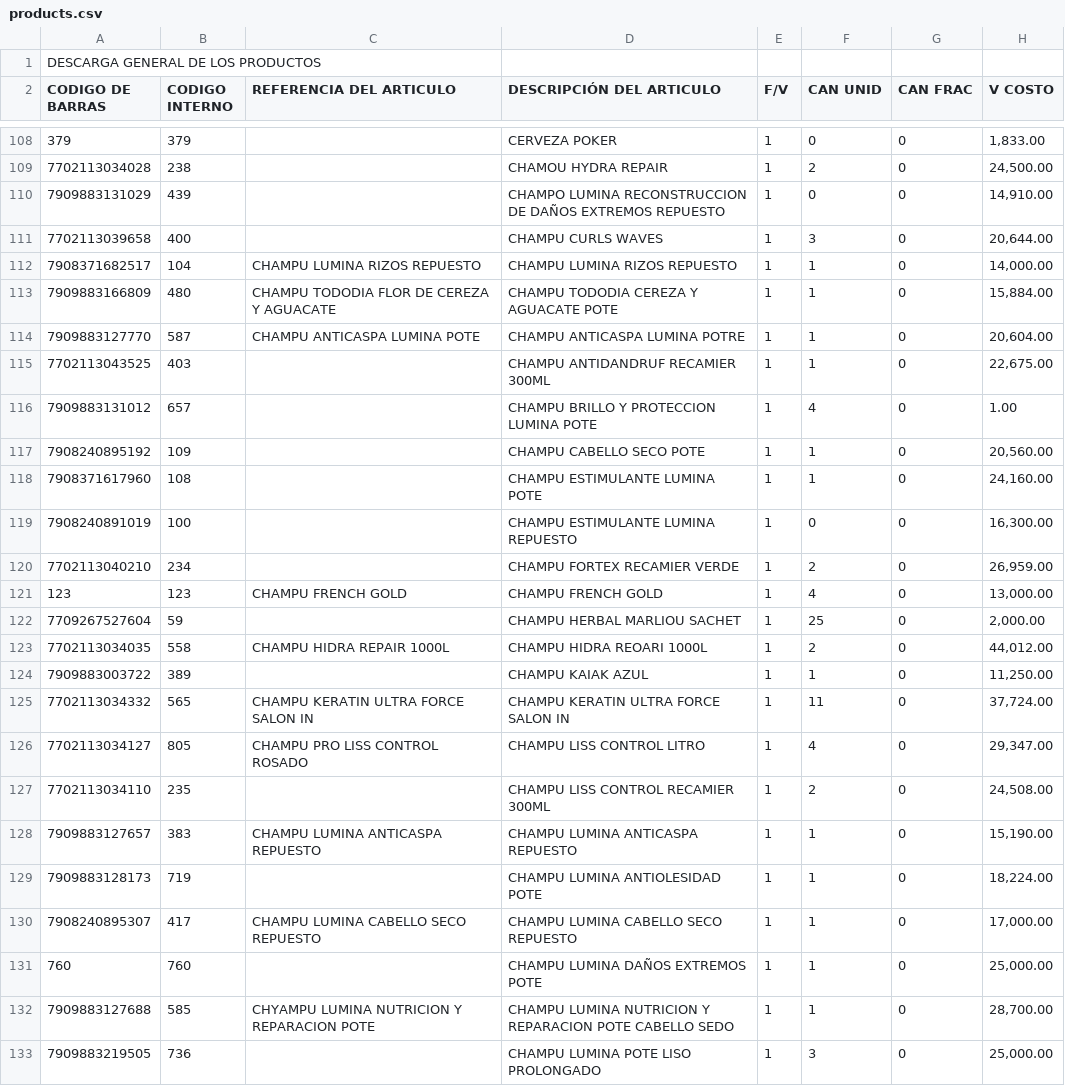
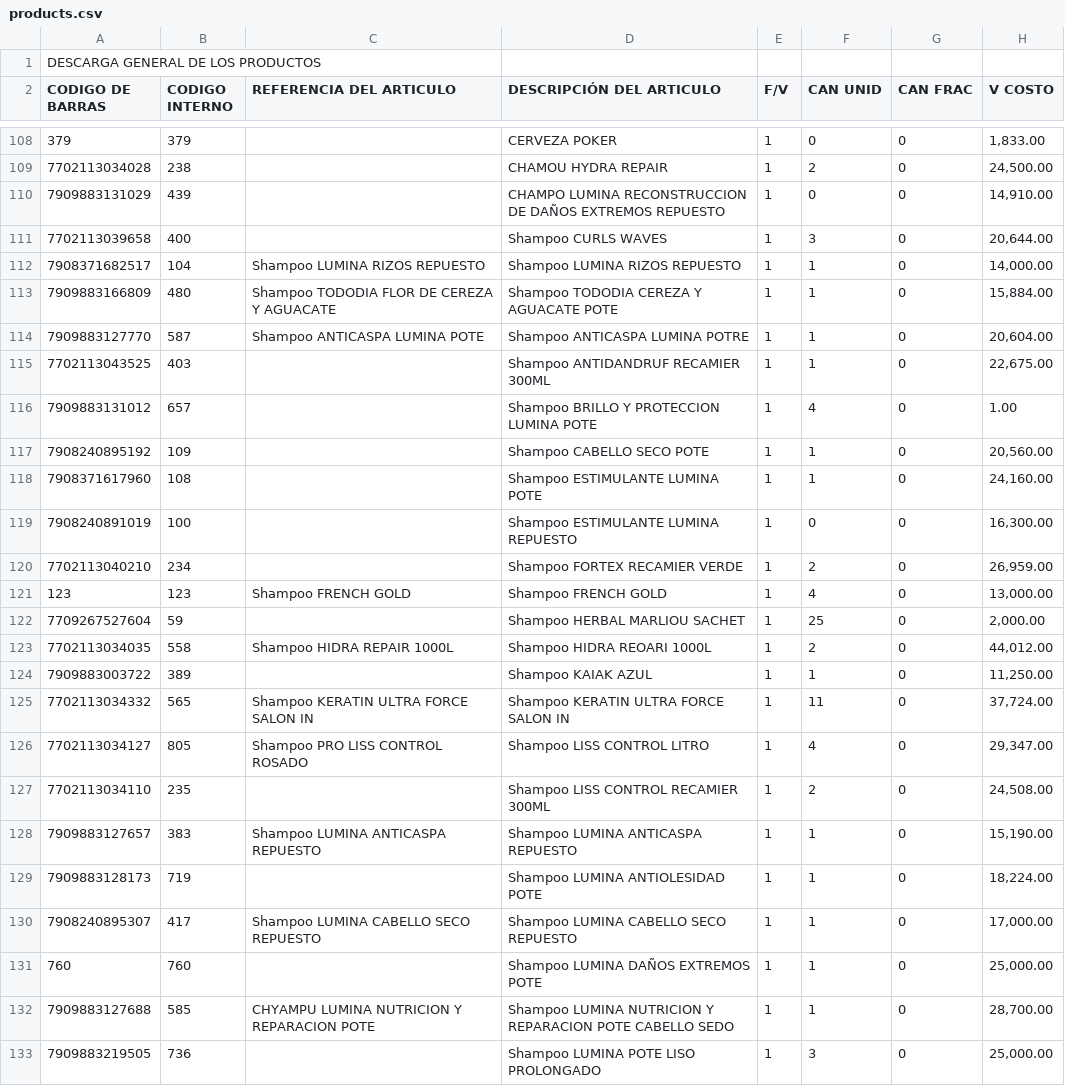
Before and after one commit to ktrillos2/brahneyker, a CSV file: products.csv, drawn as a sheet; only a part is shown, gaps mark what is left out; the diff covers the shown part only; the diff names each change by its address in the sheet, - before the commit and + after, or states it on an @@ line.

Commit message:
Data: Rename CHAMPU to Shampoo in DB and CSV

```diff
--- a/products.csv
+++ b/products.csv
-D111 (DESCRIPCIÓN DEL ARTICULO): CHAMPU CURLS WAVES
+D111 (DESCRIPCIÓN DEL ARTICULO): Shampoo CURLS WAVES
-C112 (REFERENCIA DEL ARTICULO): CHAMPU LUMINA RIZOS REPUESTO
+C112 (REFERENCIA DEL ARTICULO): Shampoo LUMINA RIZOS REPUESTO
-D112 (DESCRIPCIÓN DEL ARTICULO): CHAMPU LUMINA RIZOS REPUESTO
+D112 (DESCRIPCIÓN DEL ARTICULO): Shampoo LUMINA RIZOS REPUESTO
-C113 (REFERENCIA DEL ARTICULO): CHAMPU TODODIA FLOR DE CEREZA Y AGUACATE
+C113 (REFERENCIA DEL ARTICULO): Shampoo TODODIA FLOR DE CEREZA Y AGUACATE
-D113 (DESCRIPCIÓN DEL ARTICULO): CHAMPU TODODIA CEREZA Y AGUACATE POTE
+D113 (DESCRIPCIÓN DEL ARTICULO): Shampoo TODODIA CEREZA Y AGUACATE POTE
-C114 (REFERENCIA DEL ARTICULO): CHAMPU ANTICASPA LUMINA POTE
+C114 (REFERENCIA DEL ARTICULO): Shampoo ANTICASPA LUMINA POTE
-D114 (DESCRIPCIÓN DEL ARTICULO): CHAMPU ANTICASPA LUMINA POTRE
+D114 (DESCRIPCIÓN DEL ARTICULO): Shampoo ANTICASPA LUMINA POTRE
-D115 (DESCRIPCIÓN DEL ARTICULO): CHAMPU ANTIDANDRUF RECAMIER 300ML
+D115 (DESCRIPCIÓN DEL ARTICULO): Shampoo ANTIDANDRUF RECAMIER 300ML
-D116 (DESCRIPCIÓN DEL ARTICULO): CHAMPU BRILLO Y PROTECCION LUMINA POTE
+D116 (DESCRIPCIÓN DEL ARTICULO): Shampoo BRILLO Y PROTECCION LUMINA POTE
-D117 (DESCRIPCIÓN DEL ARTICULO): CHAMPU CABELLO SECO POTE
+D117 (DESCRIPCIÓN DEL ARTICULO): Shampoo CABELLO SECO POTE
-D118 (DESCRIPCIÓN DEL ARTICULO): CHAMPU ESTIMULANTE LUMINA POTE
+D118 (DESCRIPCIÓN DEL ARTICULO): Shampoo ESTIMULANTE LUMINA POTE
-D119 (DESCRIPCIÓN DEL ARTICULO): CHAMPU ESTIMULANTE LUMINA REPUESTO
+D119 (DESCRIPCIÓN DEL ARTICULO): Shampoo ESTIMULANTE LUMINA REPUESTO
-D120 (DESCRIPCIÓN DEL ARTICULO): CHAMPU FORTEX RECAMIER VERDE
+D120 (DESCRIPCIÓN DEL ARTICULO): Shampoo FORTEX RECAMIER VERDE
-C121 (REFERENCIA DEL ARTICULO): CHAMPU FRENCH GOLD
+C121 (REFERENCIA DEL ARTICULO): Shampoo FRENCH GOLD
-D121 (DESCRIPCIÓN DEL ARTICULO): CHAMPU FRENCH GOLD
+D121 (DESCRIPCIÓN DEL ARTICULO): Shampoo FRENCH GOLD
-D122 (DESCRIPCIÓN DEL ARTICULO): CHAMPU HERBAL MARLIOU SACHET
+D122 (DESCRIPCIÓN DEL ARTICULO): Shampoo HERBAL MARLIOU SACHET
-C123 (REFERENCIA DEL ARTICULO): CHAMPU HIDRA REPAIR 1000L
+C123 (REFERENCIA DEL ARTICULO): Shampoo HIDRA REPAIR 1000L
-D123 (DESCRIPCIÓN DEL ARTICULO): CHAMPU HIDRA REOARI 1000L
+D123 (DESCRIPCIÓN DEL ARTICULO): Shampoo HIDRA REOARI 1000L
-D124 (DESCRIPCIÓN DEL ARTICULO): CHAMPU KAIAK AZUL
+D124 (DESCRIPCIÓN DEL ARTICULO): Shampoo KAIAK AZUL
-C125 (REFERENCIA DEL ARTICULO): CHAMPU KERATIN ULTRA FORCE SALON IN
+C125 (REFERENCIA DEL ARTICULO): Shampoo KERATIN ULTRA FORCE SALON IN
-D125 (DESCRIPCIÓN DEL ARTICULO): CHAMPU KERATIN ULTRA FORCE SALON IN
+D125 (DESCRIPCIÓN DEL ARTICULO): Shampoo KERATIN ULTRA FORCE SALON IN
-C126 (REFERENCIA DEL ARTICULO): CHAMPU PRO LISS CONTROL ROSADO
+C126 (REFERENCIA DEL ARTICULO): Shampoo PRO LISS CONTROL ROSADO
-D126 (DESCRIPCIÓN DEL ARTICULO): CHAMPU LISS CONTROL LITRO
+D126 (DESCRIPCIÓN DEL ARTICULO): Shampoo LISS CONTROL LITRO
-D127 (DESCRIPCIÓN DEL ARTICULO): CHAMPU LISS CONTROL RECAMIER 300ML
+D127 (DESCRIPCIÓN DEL ARTICULO): Shampoo LISS CONTROL RECAMIER 300ML
-C128 (REFERENCIA DEL ARTICULO): CHAMPU LUMINA ANTICASPA REPUESTO
+C128 (REFERENCIA DEL ARTICULO): Shampoo LUMINA ANTICASPA REPUESTO
-D128 (DESCRIPCIÓN DEL ARTICULO): CHAMPU LUMINA ANTICASPA REPUESTO
+D128 (DESCRIPCIÓN DEL ARTICULO): Shampoo LUMINA ANTICASPA REPUESTO
-D129 (DESCRIPCIÓN DEL ARTICULO): CHAMPU LUMINA ANTIOLESIDAD POTE
+D129 (DESCRIPCIÓN DEL ARTICULO): Shampoo LUMINA ANTIOLESIDAD POTE
-C130 (REFERENCIA DEL ARTICULO): CHAMPU LUMINA CABELLO SECO REPUESTO
+C130 (REFERENCIA DEL ARTICULO): Shampoo LUMINA CABELLO SECO REPUESTO
-D130 (DESCRIPCIÓN DEL ARTICULO): CHAMPU LUMINA CABELLO SECO REPUESTO
+D130 (DESCRIPCIÓN DEL ARTICULO): Shampoo LUMINA CABELLO SECO REPUESTO
-D131 (DESCRIPCIÓN DEL ARTICULO): CHAMPU LUMINA DAÑOS EXTREMOS POTE
+D131 (DESCRIPCIÓN DEL ARTICULO): Shampoo LUMINA DAÑOS EXTREMOS POTE
-D132 (DESCRIPCIÓN DEL ARTICULO): CHAMPU LUMINA NUTRICION…
+D132 (DESCRIPCIÓN DEL ARTICULO): Shampoo LUMINA NUTRICION…
-D133 (DESCRIPCIÓN DEL ARTICULO): CHAMPU LUMINA POTE LISO PROLONGADO
+D133 (DESCRIPCIÓN DEL ARTICULO): Shampoo LUMINA POTE LISO PROLONGADO
```
Also changed, not shown: 24 edited cells elsewhere in this file, 1 other file.
